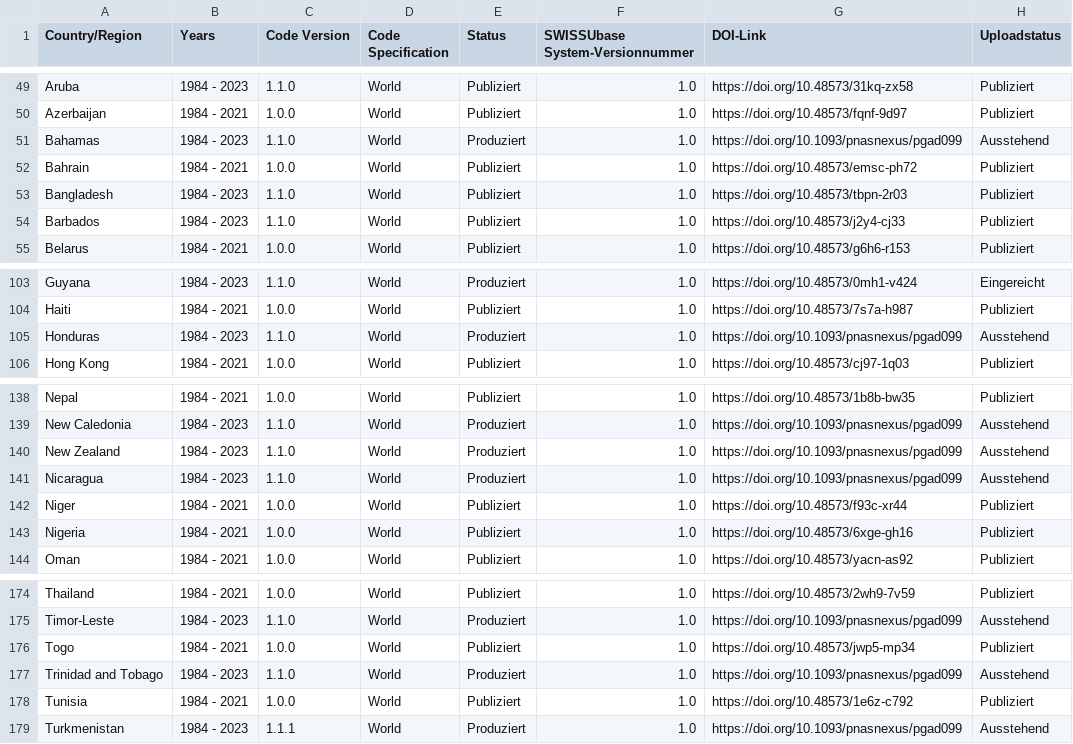
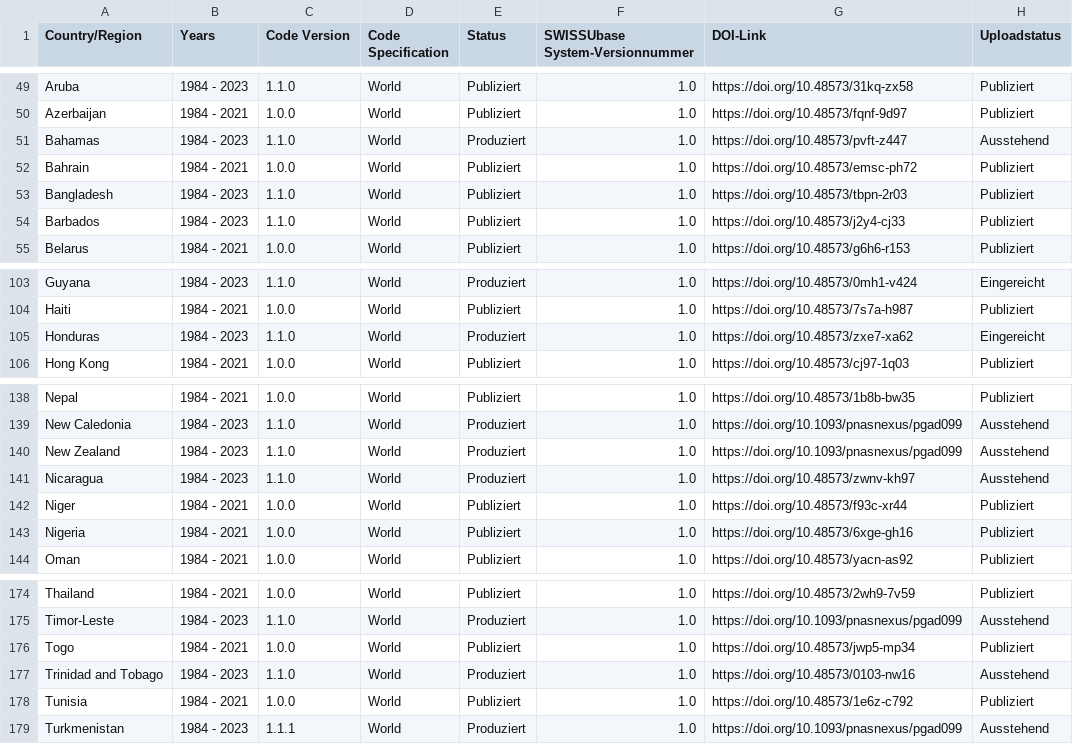
Before and after one commit to plehnert/surfacegroups, a CSV file: DOI_List_SWISSUbase.csv, drawn as a sheet; only a part is shown, gaps mark what is left out.

Commit message:
Update DOI_List_SWISSUbase.csv

```diff
--- a/DOI_List_SWISSUbase.csv
+++ b/DOI_List_SWISSUbase.csv
@@ -50,3 +50,3 @@ Aruba,1984 - 2023,1.1.0,World,Publiziert,1.0,https://doi.org/10.48573/31kq-zx58,
 Azerbaijan,1984 - 2021,1.0.0,World,Publiziert,1.0,https://doi.org/10.48573/fqnf-9d97,Publiziert
-Bahamas,1984 - 2023,1.1.0,World,Produziert,1.0,https://doi.org/10.1093/pnasnexus/pgad099,Ausstehend
+Bahamas,1984 - 2023,1.1.0,World,Produziert,1.0,https://doi.org/10.48573/pvft-z447,Ausstehend
 Bahrain,1984 - 2021,1.0.0,World,Publiziert,1.0,https://doi.org/10.48573/emsc-ph72,Publiziert
@@ -104,3 +104,3 @@ Guyana,1984 - 2023,1.1.0,World,Produziert,1.0,https://doi.org/10.48573/0mh1-v424
 Haiti,1984 - 2021,1.0.0,World,Publiziert,1.0,https://doi.org/10.48573/7s7a-h987,Publiziert
-Honduras,1984 - 2023,1.1.0,World,Produziert,1.0,https://doi.org/10.1093/pnasnexus/pgad099,Ausstehend
+Honduras,1984 - 2023,1.1.0,World,Produziert,1.0,https://doi.org/10.48573/zxe7-xa62,Eingereicht
 Hong Kong,1984 - 2021,1.0.0,World,Publiziert,1.0,https://doi.org/10.48573/cj97-1q03,Publiziert
@@ -140,3 +140,3 @@ New Caledonia,1984 - 2023,1.1.0,World,Produziert,1.0,https://doi.org/10.1093/pna
 New Zealand,1984 - 2023,1.1.0,World,Produziert,1.0,https://doi.org/10.1093/pnasnexus/pgad099,Ausstehend
-Nicaragua,1984 - 2023,1.1.0,World,Produziert,1.0,https://doi.org/10.1093/pnasnexus/pgad099,Ausstehend
+Nicaragua,1984 - 2023,1.1.0,World,Produziert,1.0,https://doi.org/10.48573/zwnv-kh97,Ausstehend
 Niger,1984 - 2021,1.0.0,World,Publiziert,1.0,https://doi.org/10.48573/f93c-xr44,Publiziert
@@ -176,3 +176,3 @@ Timor-Leste,1984 - 2023,1.1.0,World,Produziert,1.0,https://doi.org/10.1093/pnasn
 Togo,1984 - 2021,1.0.0,World,Publiziert,1.0,https://doi.org/10.48573/jwp5-mp34,Publiziert
-Trinidad and Tobago,1984 - 2023,1.1.0,World,Produziert,1.0,https://doi.org/10.1093/pnasnexus/pgad099,Ausstehend
+Trinidad and Tobago,1984 - 2023,1.1.0,World,Produziert,1.0,https://doi.org/10.48573/0103-nw16,Ausstehend
 Tunisia,1984 - 2021,1.0.0,World,Publiziert,1.0,https://doi.org/10.48573/1e6z-c792,Publiziert
```
